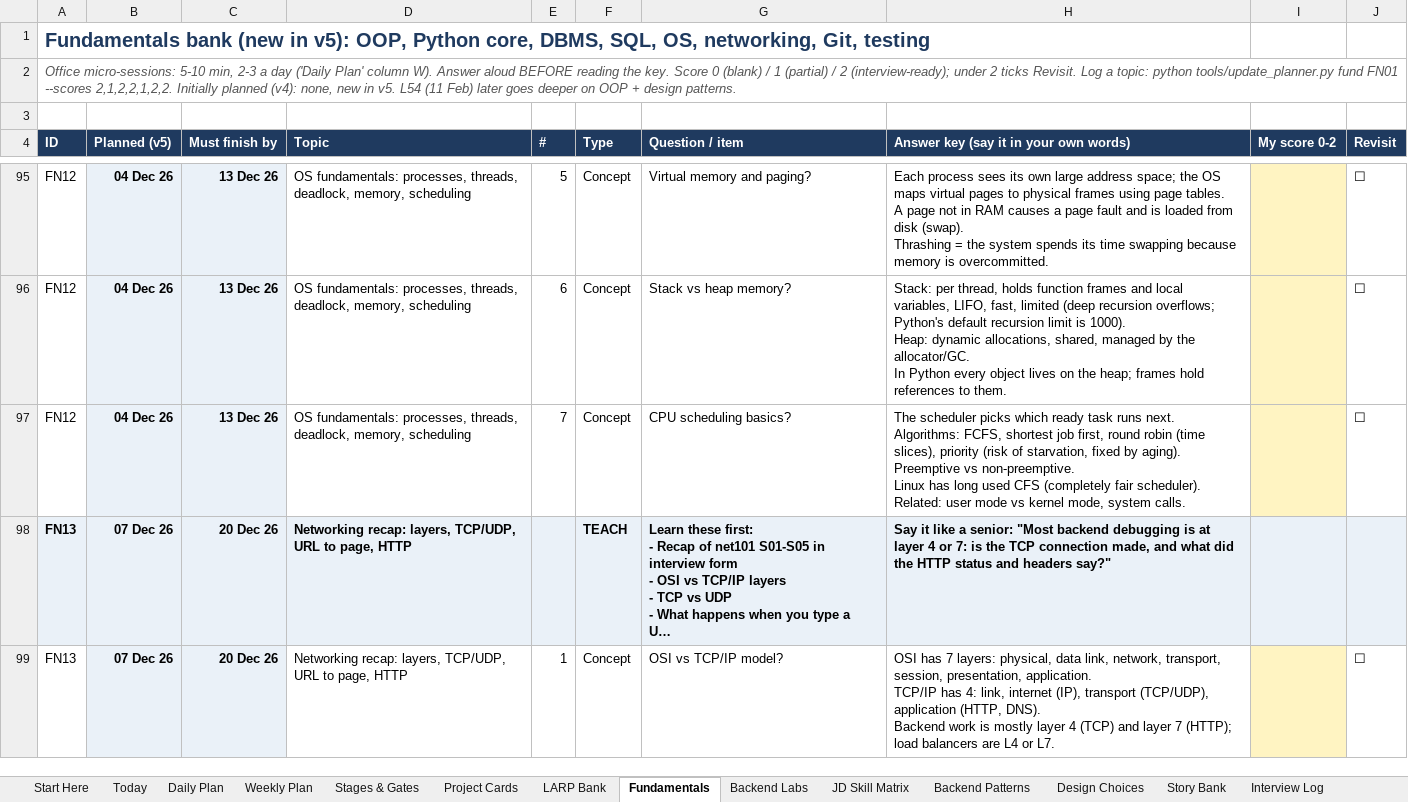
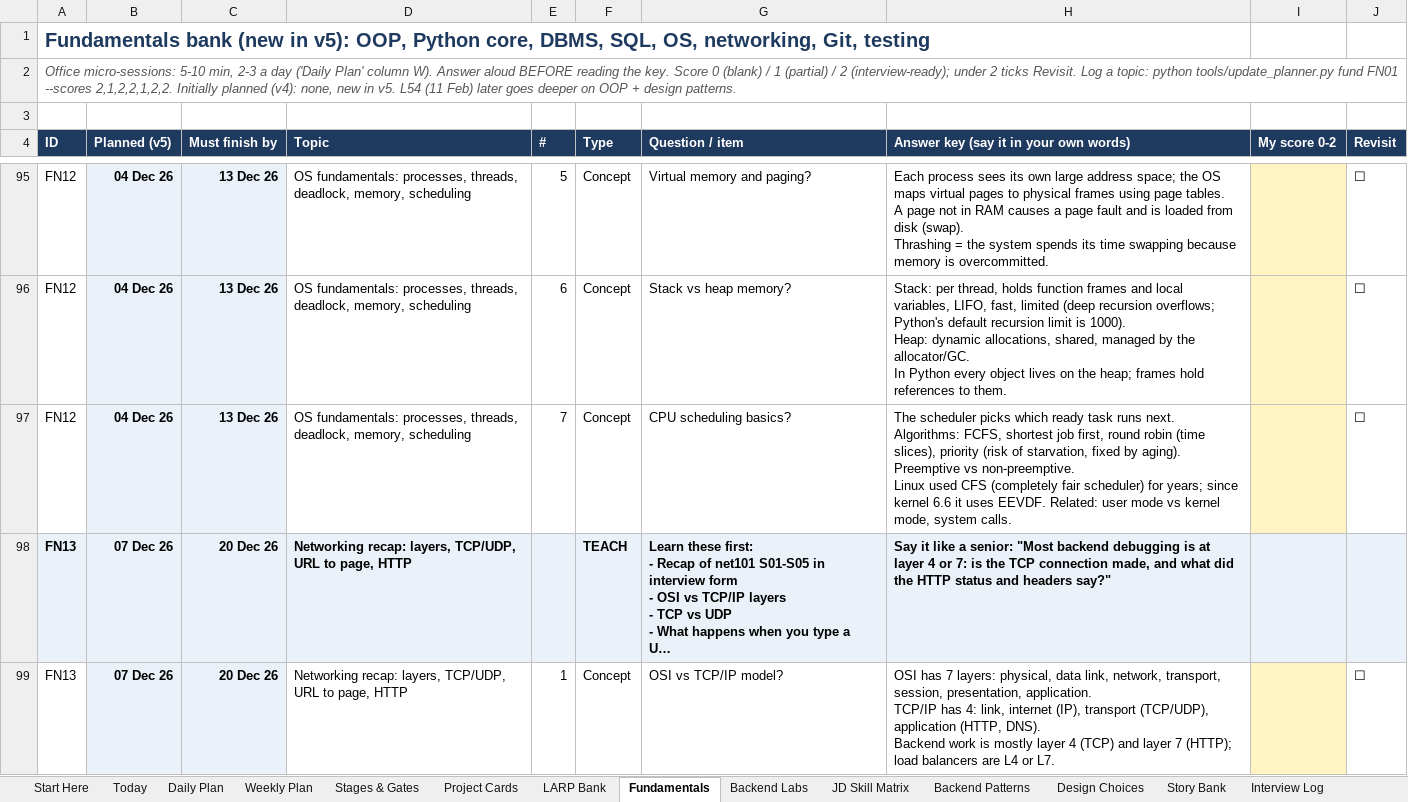
Before and after one commit to fernandesjeevan/larping, an Excel workbook: Marathon_Daily_Planner_v5.xlsx, sheet Fundamentals, drawn as a sheet; only a part is shown, gaps mark what is left out; long unchanged cells end in …; values as stored, in another font and other column widths than the file's, no borders; ↵ is a line break in a cell; the diff names each change by its address in the sheet, - before the commit and + after, or states it on an @@ line.

```diff
--- a/Marathon_Daily_Planner_v5.xlsx (sheet Fundamentals)
+++ b/Marathon_Daily_Planner_v5.xlsx (sheet Fundamentals)
-H97: …non-preemptive. ↵ Linux has long used CFS (completely fair scheduler). Related: user…
+H97: …non-preemptive. ↵ Linux used CFS (completely fair scheduler) for years; since kernel 6.6 it uses EEVDF. Related: user…
```
Also changed, not shown: 3 other files.
